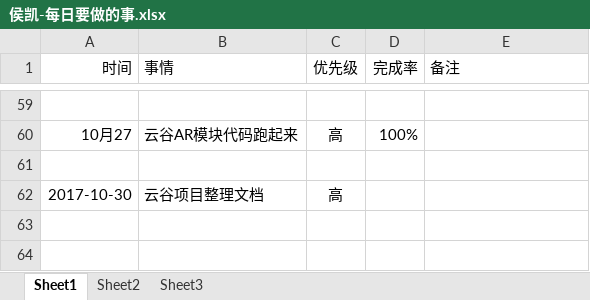
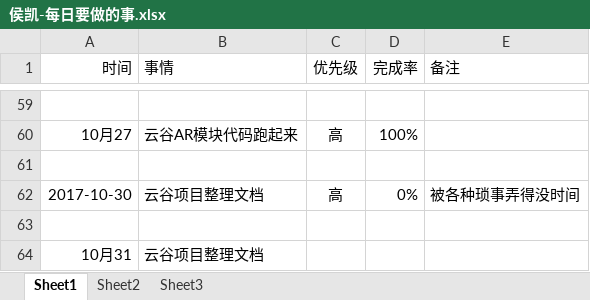
Before and after one commit to bird-start/eshop-doc, an Excel workbook: 交流管理/项目日报/侯凯-每日要做的事.xlsx, sheet Sheet1, drawn as a sheet; only a part is shown, gaps mark what is left out; values as stored, in another font and other column widths than the file's, no borders; the diff names each change by its address in the sheet, - before the commit and + after, or states it on an @@ line.

Commit message:
日报

```diff
--- a/交流管理/项目日报/侯凯-每日要做的事.xlsx (sheet Sheet1)
+++ b/交流管理/项目日报/侯凯-每日要做的事.xlsx (sheet Sheet1)
-D62 (完成率): (empty)
+D62 (完成率): 0%
-E62 (备注): (empty)
+E62 (备注): 被各种琐事弄得没时间
+row 63: (empty)
+row 64: 10月31 | 云谷项目整理文档
```
